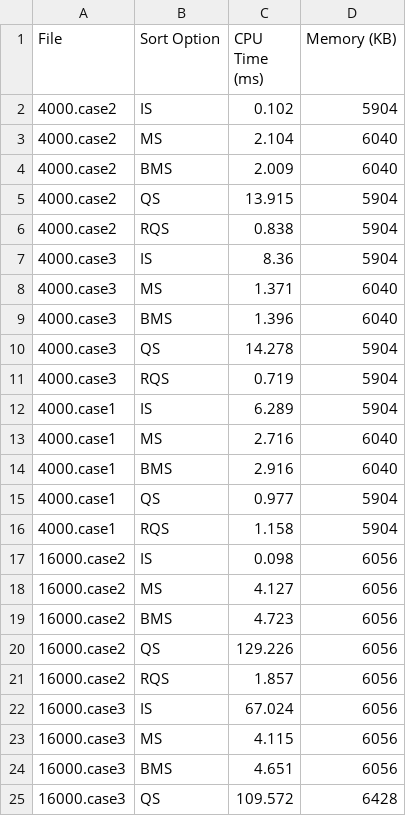
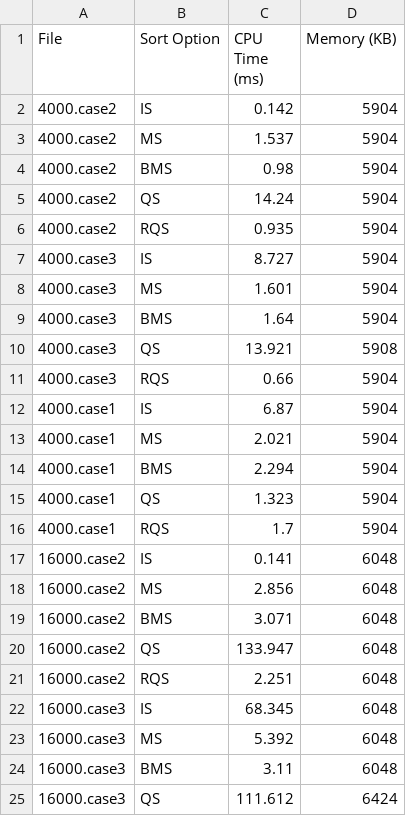
Before and after one commit to Guanymsl/ALG, a CSV file: PA1/sort_results.csv, drawn as a sheet; only a part is shown; the diff covers the shown part only.

```diff
--- a/PA1/sort_results.csv
+++ b/PA1/sort_results.csv
@@ -1,25 +1,25 @@
 File,Sort Option,CPU Time (ms),Memory (KB)
-4000.case2,IS,0.102,5904
-4000.case2,MS,2.104,6040
-4000.case2,BMS,2.009,6040
-4000.case2,QS,13.915,5904
-4000.case2,RQS,0.838,5904
-4000.case3,IS,8.36,5904
-4000.case3,MS,1.371,6040
-4000.case3,BMS,1.396,6040
-4000.case3,QS,14.278,5904
-4000.case3,RQS,0.719,5904
-4000.case1,IS,6.289,5904
-4000.case1,MS,2.716,6040
-4000.case1,BMS,2.916,6040
-4000.case1,QS,0.977,5904
-4000.case1,RQS,1.158,5904
-16000.case2,IS,0.098,6056
-16000.case2,MS,4.127,6056
-16000.case2,BMS,4.723,6056
-16000.case2,QS,129.226,6056
-16000.case2,RQS,1.857,6056
-16000.case3,IS,67.024,6056
-16000.case3,MS,4.115,6056
-16000.case3,BMS,4.651,6056
-16000.case3,QS,109.572,6428
+4000.case2,IS,0.142,5904
+4000.case2,MS,1.537,5904
+4000.case2,BMS,0.98,5904
+4000.case2,QS,14.24,5904
+4000.case2,RQS,0.935,5904
+4000.case3,IS,8.727,5904
+4000.case3,MS,1.601,5904
+4000.case3,BMS,1.64,5904
+4000.case3,QS,13.921,5908
+4000.case3,RQS,0.66,5904
+4000.case1,IS,6.87,5904
+4000.case1,MS,2.021,5904
+4000.case1,BMS,2.294,5904
+4000.case1,QS,1.323,5904
+4000.case1,RQS,1.7,5904
+16000.case2,IS,0.141,6048
+16000.case2,MS,2.856,6048
+16000.case2,BMS,3.071,6048
+16000.case2,QS,133.947,6048
+16000.case2,RQS,2.251,6048
+16000.case3,IS,68.345,6048
+16000.case3,MS,5.392,6048
+16000.case3,BMS,3.11,6048
+16000.case3,QS,111.612,6424
```
Also changed, not shown: 71 edited cells elsewhere in this file, 4 other files.
